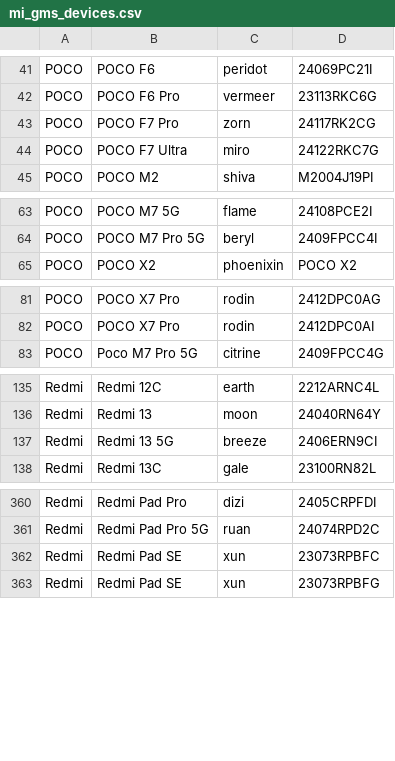
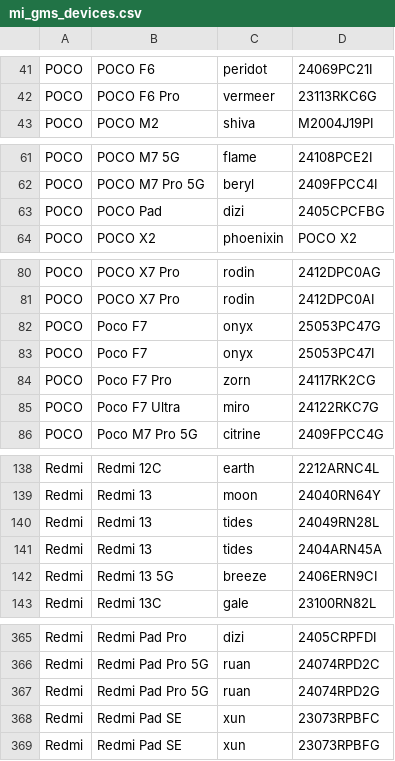
Before and after one commit to Soar1989/get_android_data, a CSV file: data/mi_gms_devices.csv, drawn as a sheet; only a part is shown, gaps mark what is left out; removed rows and columns are numbered as before the commit, all else as after; the diff covers the shown part only; the diff names each change by its address in the sheet, - before the commit and + after, or states it on an @@ line.

```diff
--- a/data/mi_gms_devices.csv
+++ b/data/mi_gms_devices.csv
-row 43: POCO | POCO F7 Pro | zorn | 24117RK2CG
-row 44: POCO | POCO F7 Ultra | miro | 24122RKC7G
+row 63: POCO | POCO Pad | dizi | 2405CPCFBG
+row 82: POCO | Poco F7 | onyx | 25053PC47G
+row 83: POCO | Poco F7 | onyx | 25053PC47I
+row 84: POCO | Poco F7 Pro | zorn | 24117RK2CG
+row 85: POCO | Poco F7 Ultra | miro | 24122RKC7G
+row 140: Redmi | Redmi 13 | tides | 24049RN28L
+row 141: Redmi | Redmi 13 | tides | 2404ARN45A
+row 367: Redmi | Redmi Pad Pro 5G | ruan | 24074RPD2G
```
Also changed, not shown: 1 removed row elsewhere in this file.
